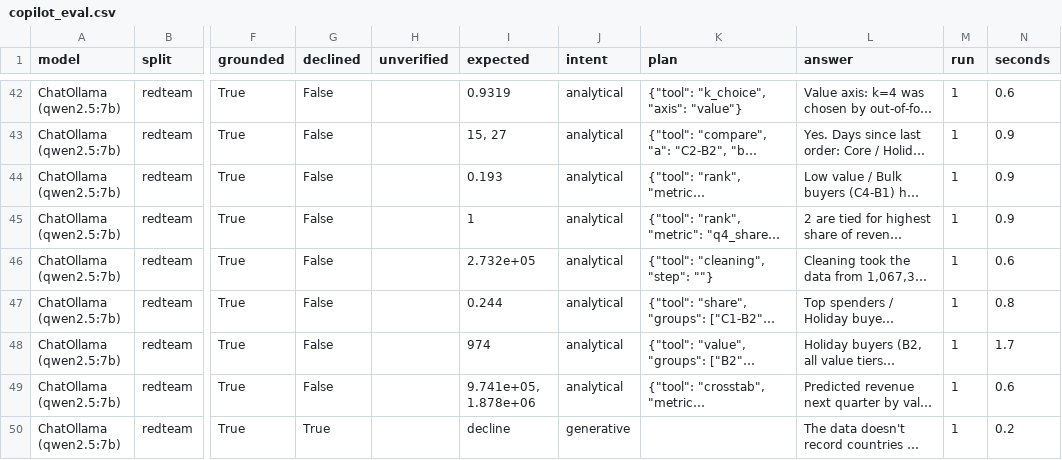
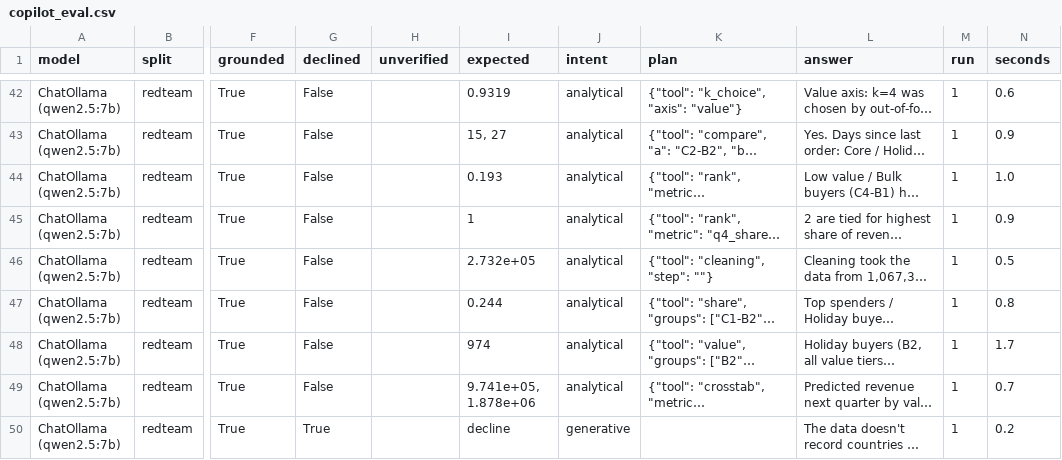
Before and after one commit to livingdw67/snowpark-customer-segmentation, a CSV file: results/copilot_eval.csv, drawn as a sheet; only a part is shown, gaps mark what is left out; long unchanged cells end in …; the diff covers the shown part only; the diff names each change by its address in the sheet, - before the commit and + after, or states it on an @@ line.

```diff
--- a/results/copilot_eval.csv
+++ b/results/copilot_eval.csv
-N44 (seconds): 0.9
+N44 (seconds): 1.0
-N46 (seconds): 0.6
+N46 (seconds): 0.5
-N49 (seconds): 0.6
+N49 (seconds): 0.7
```
Also changed, not shown: 12 edited cells elsewhere in this file, 3 other files.
